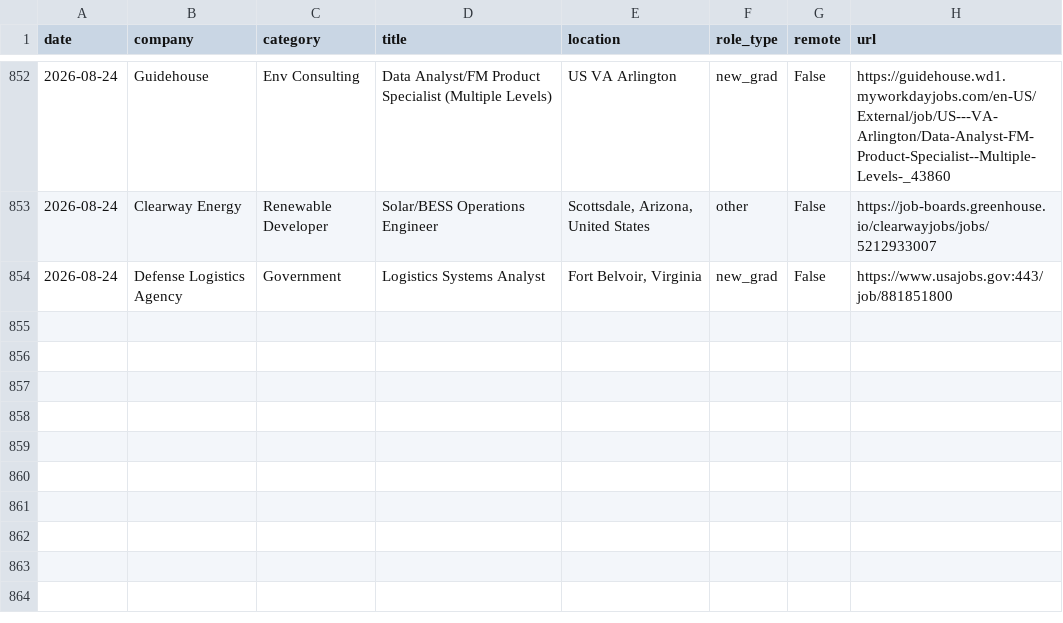
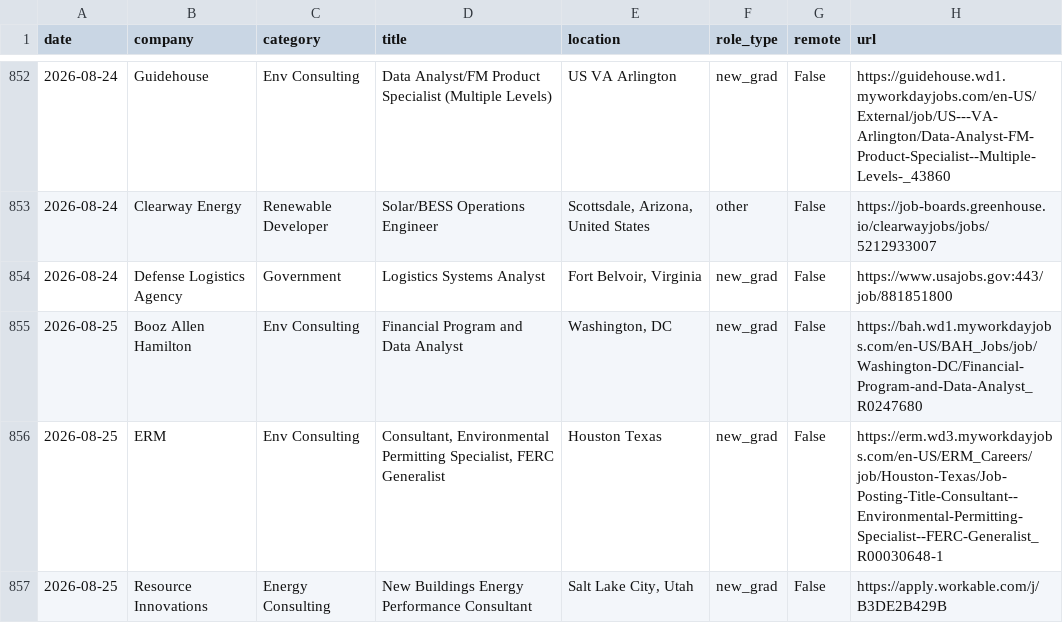
Before and after one commit to calvincj/job-tracker, a CSV file: data/new_jobs.csv, drawn as a sheet; only a part is shown, gaps mark what is left out; the diff names each change by its address in the sheet, - before the commit and + after, or states it on an @@ line.

```diff
--- a/data/new_jobs.csv
+++ b/data/new_jobs.csv
+row 855: 2026-08-25 | Booz Allen Hamilton | Env Consulting | Financial Program and Data Analyst | Washington, DC | new_grad | False | https://bah.wd1.myworkdayjobs.com/en-US/BAH_Jobs/job/Washington-DC/Financial-Program-and-Data-Analyst_R0247680
+row 856: 2026-08-25 | ERM | Env Consulting | Consultant, Environmental Permitting Specialist, FERC Generalist | Houston Texas | new_grad | False | https://erm.wd3.myworkdayjobs.com/en-US/ERM_Careers/job/Houston-Texas/Job-Posting-Title-Consultant--Environmental-Permitting-Specialist--FERC-Generalist_R00030648-1
+row 857: 2026-08-25 | Resource Innovations | Energy Consulting | New Buildings Energy Performance Consultant | Salt Lake City, Utah | new_grad | False | https://apply.workable.com/j/B3DE2B429B
```
Also changed, not shown: 3 other files.
